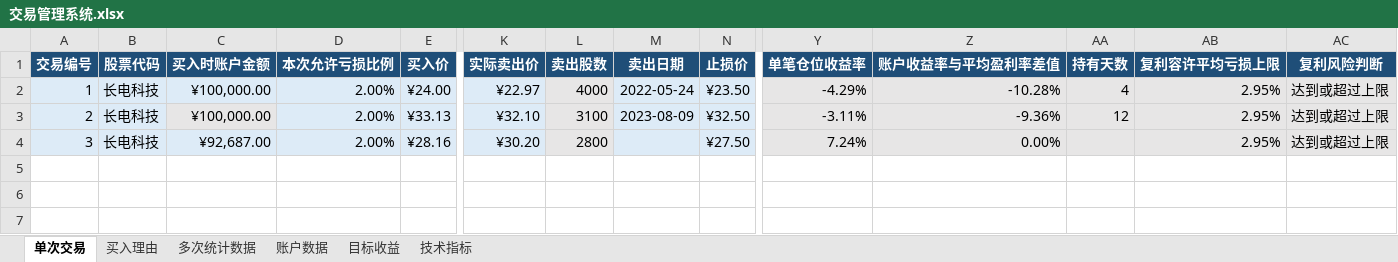
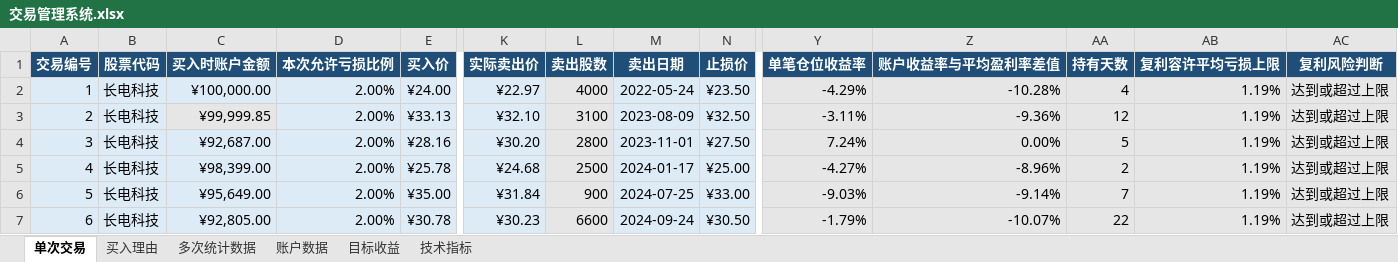
Before and after one commit to yooner/learn_socks, an Excel workbook: 交易管理系统.xlsx, sheet 单次交易, drawn as a sheet; only a part is shown, gaps mark what is left out; values as stored, in another font and other column widths than the file's, no borders; conditional formats and table styles not drawn; rows hold the shown columns only; the diff names each change by its address in the sheet, - before the commit and + after, or states it on an @@ line.

Commit message:
0803

```diff
--- a/交易管理系统.xlsx (sheet 单次交易)
+++ b/交易管理系统.xlsx (sheet 单次交易)
-AB2:AB4 (复利容许平均亏损上限): 2.95%
+AB2:AB4 (复利容许平均亏损上限): 1.19%
-C3 (买入时账户金额): ¥100,000.00
+C3 (买入时账户金额): ¥99,999.85
-M4 (卖出日期): (empty)
+M4 (卖出日期): 2023-11-01
-AA4 (持有天数): (empty)
+AA4 (持有天数): 5
+row 5: 4 | 长电科技 | ¥98,399.00 | 2.00% | ¥25.78 | ¥24.68 | 2500 | 2024-01-17 | ¥25.00 | -4.27% | -8.96% | 2 | 1.19% | 达到或超过上限
+row 6: 5 | 长电科技 | ¥95,649.00 | 2.00% | ¥35.00 | ¥31.84 | 900 | 2024-07-25 | ¥33.00 | -9.03% | -9.14% | 7 | 1.19% | 达到或超过上限
+row 7: 6 | 长电科技 | ¥92,805.00 | 2.00% | ¥30.78 | ¥30.23 | 6600 | 2024-09-24 | ¥30.50 | -1.79% | -10.07% | 22 | 1.19% | 达到或超过上限
```
Also changed, not shown: sheet 多次统计数据, sheet 买入理由, sheet 账户数据, sheet 目标收益.
